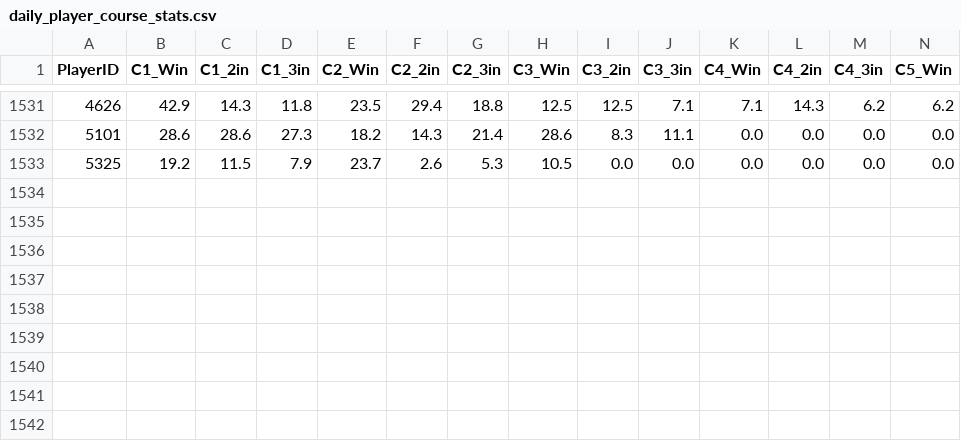
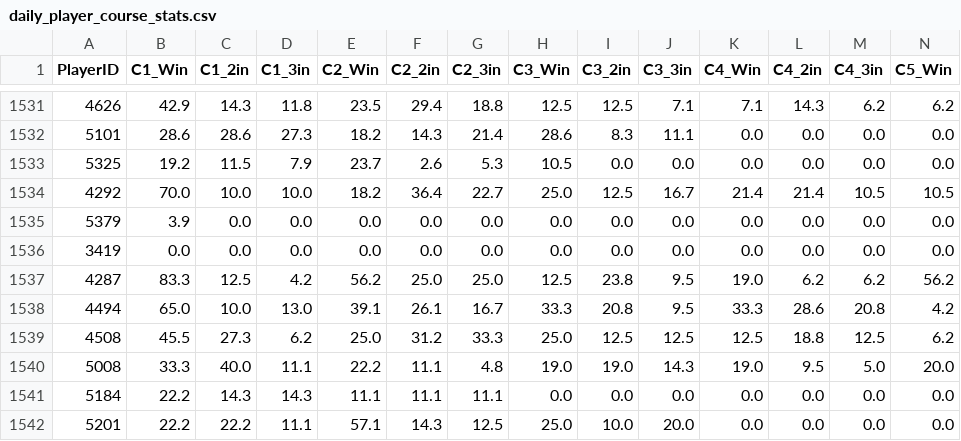
Before and after one commit to kids-masaru/Play, a CSV file: dashboard/public/daily_data/daily_player_course_stats.csv, drawn as a sheet; only a part is shown, gaps mark what is left out; rows hold the shown columns only; the diff names each change by its address in the sheet, - before the commit and + after, or states it on an @@ line.

```diff
--- a/dashboard/public/daily_data/daily_player_course_stats.csv
+++ b/dashboard/public/daily_data/daily_player_course_stats.csv
+row 1534: 4292 | 70.0 | 10.0 | 10.0 | 18.2 | 36.4 | 22.7 | 25.0 | 12.5 | 16.7 | 21.4 | 21.4 | 10.5 | 10.5
+row 1535: 5379 | 3.9 | 0.0 | 0.0 | 0.0 | 0.0 | 0.0 | 0.0 | 0.0 | 0.0 | 0.0 | 0.0 | 0.0 | 0.0
+row 1536: 3419 | 0.0 | 0.0 | 0.0 | 0.0 | 0.0 | 0.0 | 0.0 | 0.0 | 0.0 | 0.0 | 0.0 | 0.0 | 0.0
+row 1537: 4287 | 83.3 | 12.5 | 4.2 | 56.2 | 25.0 | 25.0 | 12.5 | 23.8 | 9.5 | 19.0 | 6.2 | 6.2 | 56.2
+row 1538: 4494 | 65.0 | 10.0 | 13.0 | 39.1 | 26.1 | 16.7 | 33.3 | 20.8 | 9.5 | 33.3 | 28.6 | 20.8 | 4.2
+row 1539: 4508 | 45.5 | 27.3 | 6.2 | 25.0 | 31.2 | 33.3 | 25.0 | 12.5 | 12.5 | 12.5 | 18.8 | 12.5 | 6.2
+row 1540: 5008 | 33.3 | 40.0 | 11.1 | 22.2 | 11.1 | 4.8 | 19.0 | 19.0 | 14.3 | 19.0 | 9.5 | 5.0 | 20.0
+row 1541: 5184 | 22.2 | 14.3 | 14.3 | 11.1 | 11.1 | 11.1 | 0.0 | 0.0 | 0.0 | 0.0 | 0.0 | 0.0 | 0.0
+row 1542: 5201 | 22.2 | 22.2 | 11.1 | 57.1 | 14.3 | 12.5 | 25.0 | 10.0 | 20.0 | 0.0 | 0.0 | 0.0 | 0.0
```
Also changed, not shown: dashboard/public/daily_data/daily_reflections.csv, 5 other files.
